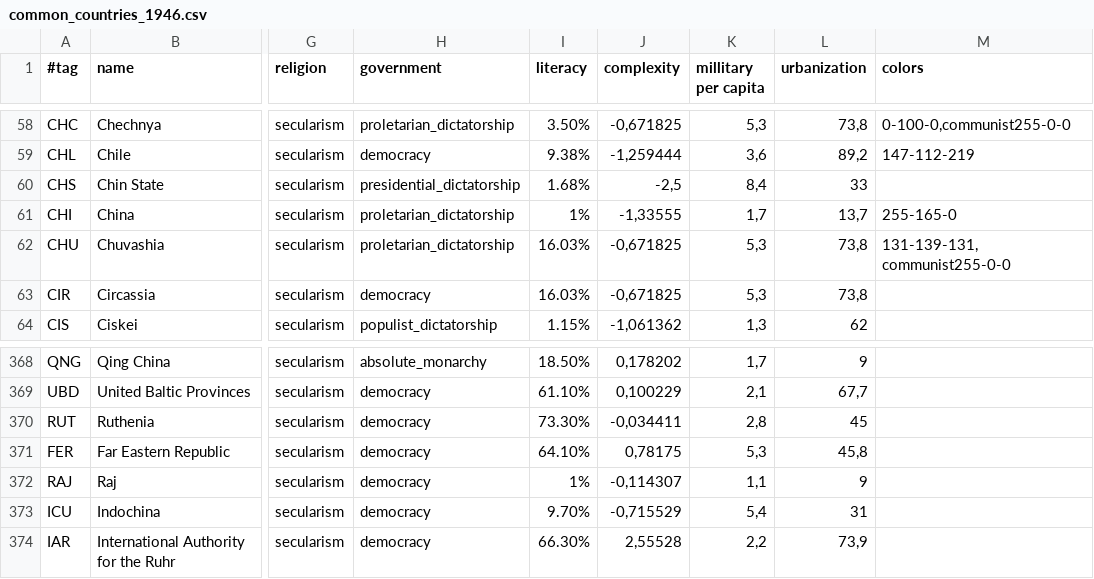
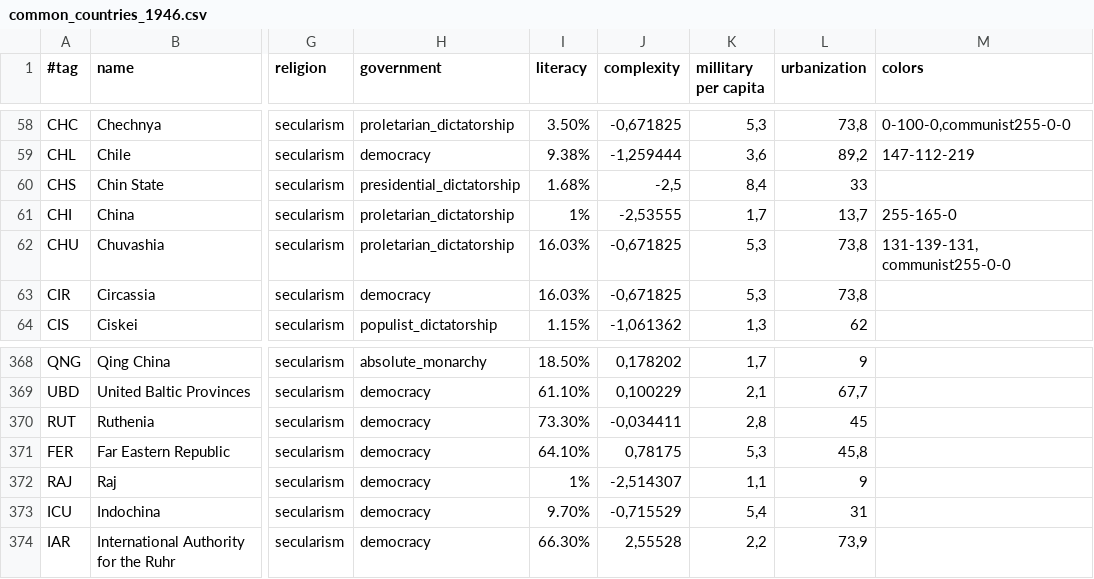
Before and after one commit to simsulla/nwomod, a CSV file: NWO/doc/common_countries_1946.csv, drawn as a sheet; only a part is shown, gaps mark what is left out; the diff names each change by its address in the sheet, - before the commit and + after, or states it on an @@ line.

```diff
--- a/NWO/doc/common_countries_1946.csv
+++ b/NWO/doc/common_countries_1946.csv
-J61 (complexity): -1,33555
+J61 (complexity): -2,53555
-J372 (complexity): -0,114307
+J372 (complexity): -2,514307
```
Also changed, not shown: 2 other files.
